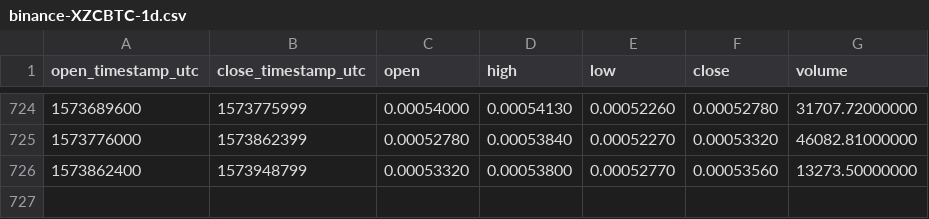
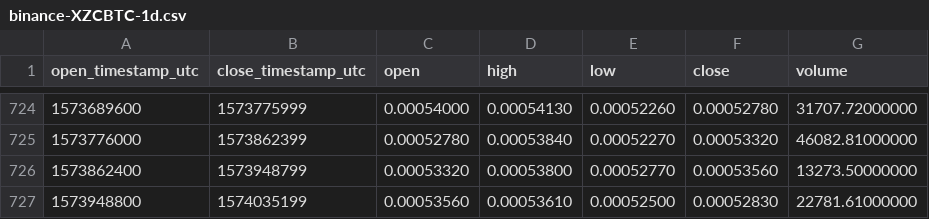
Before and after one commit to cryptobigbro/binance-XZCBTC, a CSV file: binance-XZCBTC-1d.csv, drawn as a sheet; only a part is shown, gaps mark what is left out.

Commit message:
Update OHLCV data.

```diff
--- a/binance-XZCBTC-1d.csv
+++ b/binance-XZCBTC-1d.csv
@@ -726 +726,2 @@ open_timestamp_utc,close_timestamp_utc,open,high,low,close,volume
 1573862400,1573948799,0.00053320,0.00053800,0.00052770,0.00053560,13273.50000000
+1573948800,1574035199,0.00053560,0.00053610,0.00052500,0.00052830,22781.61000000
```
Also changed, not shown: 1 other file.
